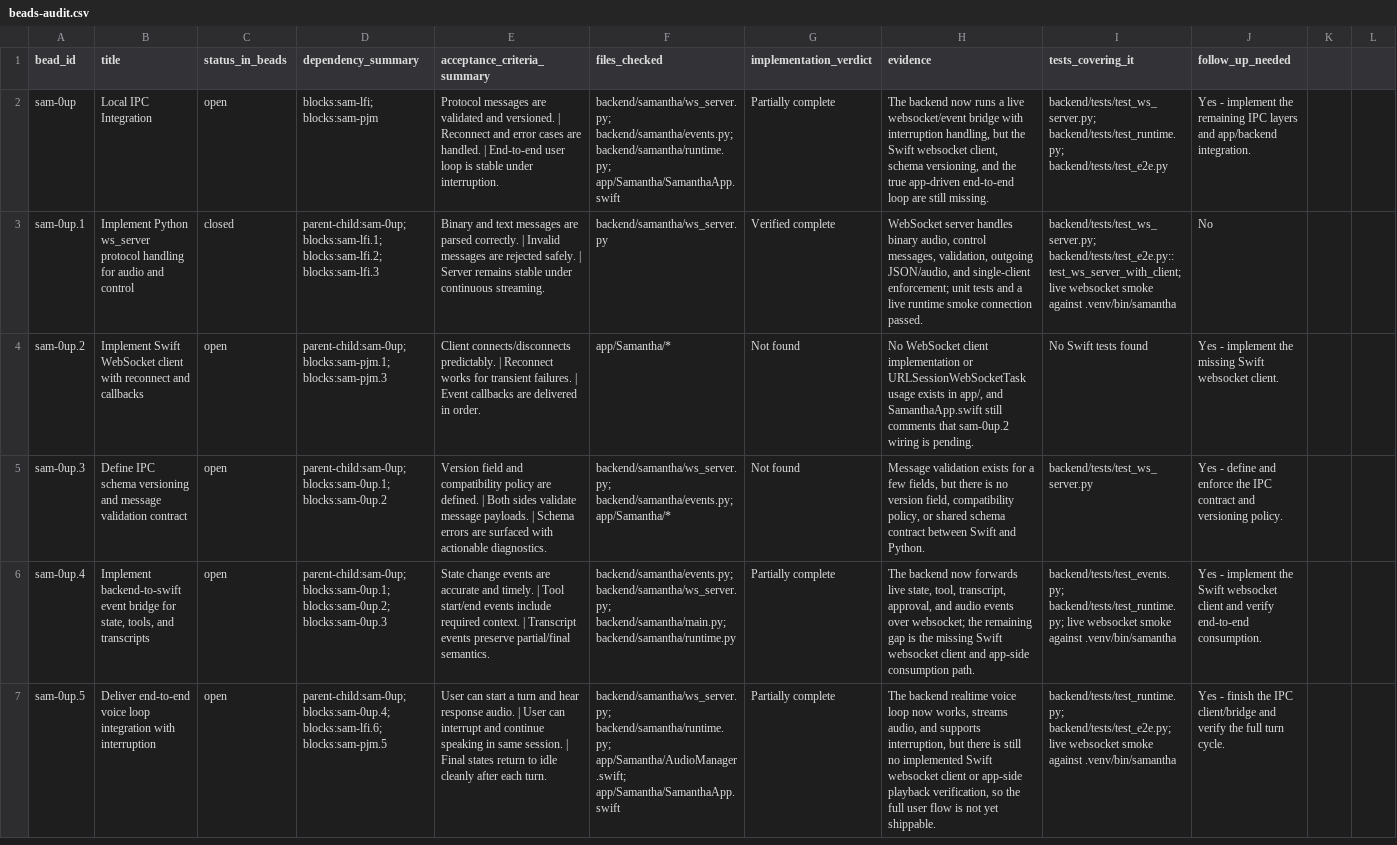
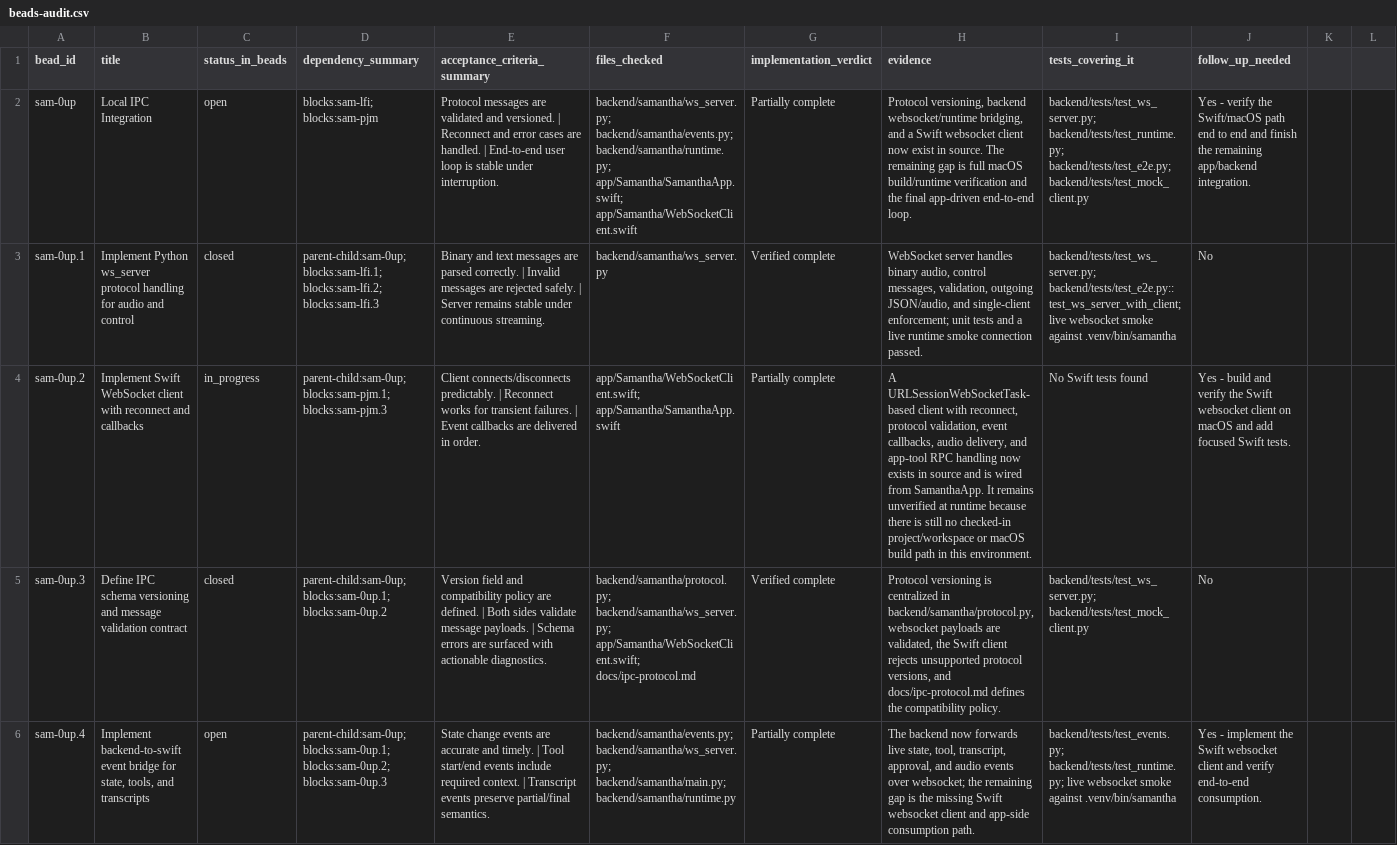
Before and after one commit to thebrownproject/samantha, a CSV file: beads-audit.csv, drawn as a sheet; only a part is shown; the shorter side is filled out with more unchanged rows; the diff covers the shown part only; the diff names each change by its address in the sheet, - before the commit and + after, or states it on an @@ line.

Commit message:
Tighten visual-context integration coverage and docs

```diff
--- a/beads-audit.csv
+++ b/beads-audit.csv
-F2 (files_checked): …backend/samantha/events.py; backend/samantha/runtime.py; app/Samantha/SamanthaApp.swift
+F2 (files_checked): …backend/samantha/events.py; backend/samantha/runtime.py; app/Samantha/SamanthaApp.swift; app/Samantha/WebSocketClient.swift
-H2 (evidence): The backend now runs a live websocket/event bridge with interruption handling, but the Swift websocket client, schema versioning, and the true app-driven end-to-end loop are still missing.
+H2 (evidence): Protocol versioning, backend websocket/runtime bridging, and a Swift websocket client now exist in source. The remaining gap is full macOS build/runtime verification and the final app-driven end-to-end loop.
-I2 (tests_covering_it): backend/tests/test_ws_server.py; backend/tests/test_runtime.py; backend/tests/test_e2e.py
+I2 (tests_covering_it): backend/tests/test_ws_server.py; backend/tests/test_runtime.py; backend/tests/test_e2e.py; backend/tests/test_mock_client.py
-J2 (follow_up_needed): Yes - implement the remaining IPC layers and app/backend integration.
+J2 (follow_up_needed): Yes - verify the Swift/macOS path end to end and finish the remaining app/backend integration.
-C4 (status_in_beads): open
+C4 (status_in_beads): in_progress
-F4 (files_checked): app/Samantha/*
+F4 (files_checked): app/Samantha/WebSocketClient.swift; app/Samantha/SamanthaApp.swift
-G4 (implementation_verdict): Not found
+G4 (implementation_verdict): Partially complete
-H4 (evidence): No WebSocket client implementation or URLSessionWebSocketTask usage exists in app/, and SamanthaApp.swift still comments that sam-0up.2 wiring is pending.
+H4 (evidence): A URLSessionWebSocketTask-based client with reconnect, protocol validation, event callbacks, audio delivery, and app-tool RPC handling now exists in source and is wired from SamanthaApp. It remains unverified at runtime because there is still no checked-in project/workspace or macOS build path in this environment.
-J4 (follow_up_needed): Yes - implement the missing Swift websocket client.
+J4 (follow_up_needed): Yes - build and verify the Swift websocket client on macOS and add focused Swift tests.
-C5 (status_in_beads): open
+C5 (status_in_beads): closed
-F5 (files_checked): backend/samantha/ws_server.py; backend/samantha/events.py; app/Samantha/*
+F5 (files_checked): backend/samantha/protocol.py; backend/samantha/ws_server.py; app/Samantha/WebSocketClient.swift; docs/ipc-protocol.md
-G5 (implementation_verdict): Not found
+G5 (implementation_verdict): Verified complete
-H5 (evidence): Message validation exists for a few fields, but there is no version field, compatibility policy, or shared schema contract between Swift and Python.
+H5 (evidence): Protocol versioning is centralized in backend/samantha/protocol.py, websocket payloads are validated, the Swift client rejects unsupported protocol versions, and docs/ipc-protocol.md defines the compatibility policy.
-I5 (tests_covering_it): backend/tests/test_ws_server.py
+I5 (tests_covering_it): backend/tests/test_ws_server.py; backend/tests/test_mock_client.py
-J5 (follow_up_needed): Yes - define and enforce the IPC contract and versioning policy.
+J5 (follow_up_needed): No
```
Also changed, not shown: 3 added rows elsewhere in this file, 8 other files.
